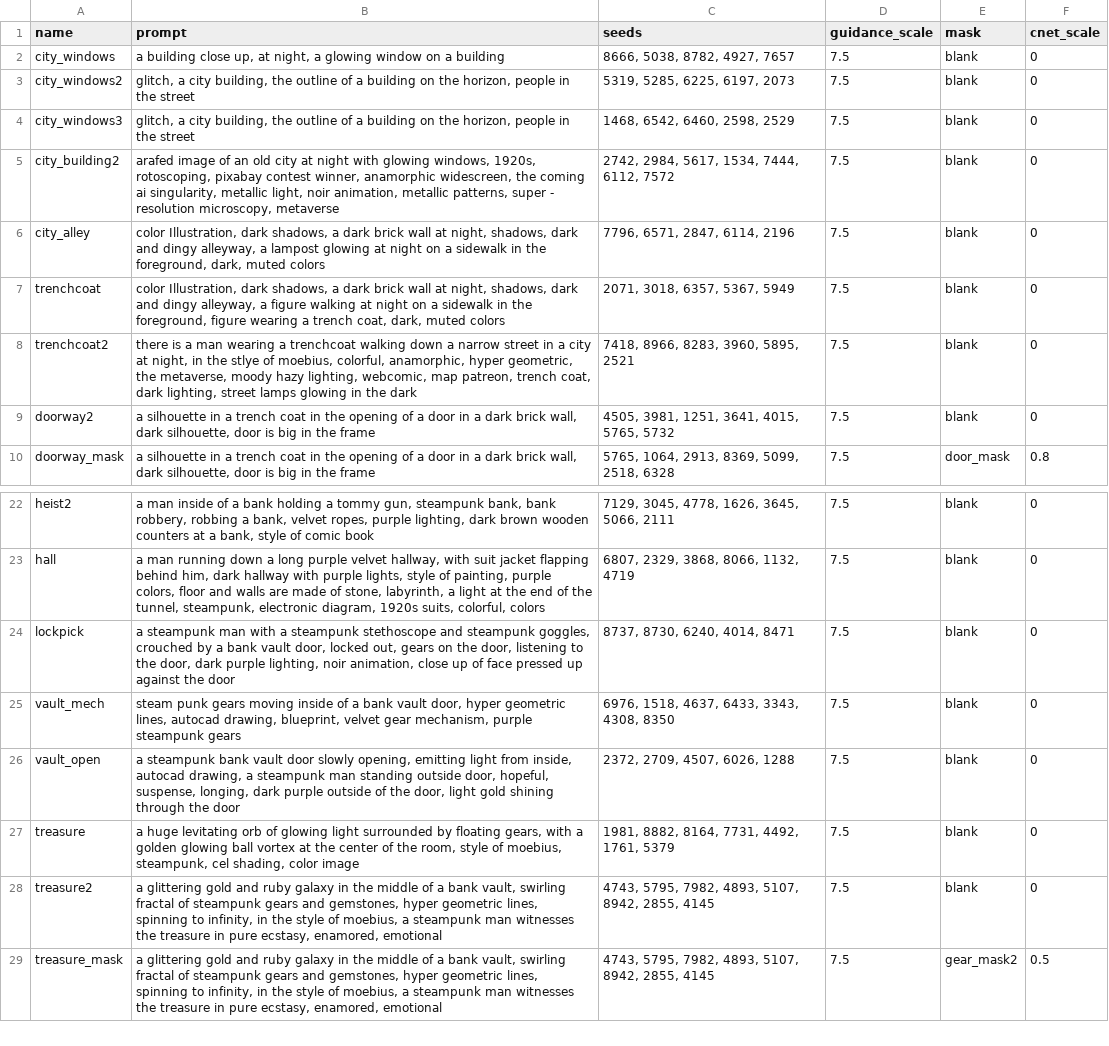
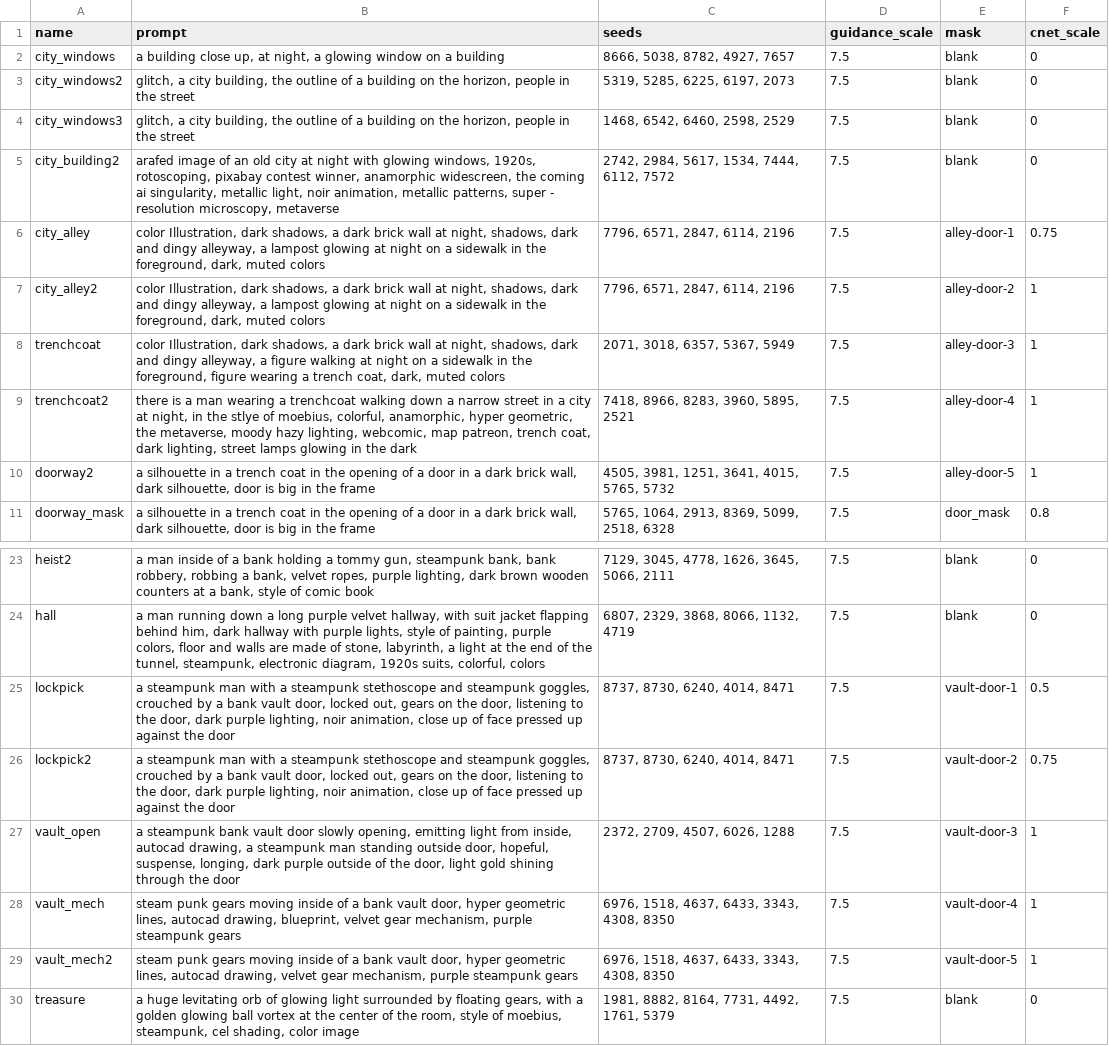
Before and after one commit to aspitarl/AI-Art, a CSV file: song_meta/heist-la/prompt_image_definitions.csv, drawn as a sheet; only a part is shown, gaps mark what is left out; the shorter side is filled out with more unchanged rows.

Commit message:
initial run of heist-la

```diff
--- a/song_meta/heist-la/prompt_image_definitions.csv
+++ b/song_meta/heist-la/prompt_image_definitions.csv
@@ -5,6 +5,7 @@ city_windows3,"glitch, a city building, the outline of a building on the horizon
 city_building2,"arafed image of an old city at night with glowing windows, 1920s, rotoscoping, pixabay contest winner, anamorphic widescreen, the coming ai singularity, metallic light, noir animation, metallic patterns, super - resolution microscopy, metaverse","2742, 2984, 5617, 1534, 7444, 6112, 7572",7.5,blank,0
-city_alley,"color Illustration, dark shadows, a dark brick wall at night, shadows, dark and dingy alleyway, a lampost glowing at night on a sidewalk in the foreground, dark, muted colors","7796, 6571, 2847, 6114, 2196",7.5,blank,0
-trenchcoat,"color Illustration, dark shadows, a dark brick wall at night, shadows, dark and dingy alleyway, a figure walking at night on a sidewalk in the foreground, figure wearing a trench coat, dark, muted colors","2071, 3018, 6357, 5367, 5949",7.5,blank,0
-trenchcoat2,"there is a man wearing a trenchcoat walking down a narrow street in a city at night, in the stlye of moebius, colorful, anamorphic, hyper geometric, the metaverse, moody hazy lighting, webcomic, map patreon, trench coat, dark lighting, street lamps glowing in the dark","7418, 8966, 8283, 3960, 5895, 2521",7.5,blank,0
-doorway2,"a silhouette in a trench coat in the opening of a door in a dark brick wall, dark silhouette, door is big in the frame","4505, 3981, 1251, 3641, 4015, 5765, 5732",7.5,blank,0
+city_alley,"color Illustration, dark shadows, a dark brick wall at night, shadows, dark and dingy alleyway, a lampost glowing at night on a sidewalk in the foreground, dark, muted colors","7796, 6571, 2847, 6114, 2196",7.5,alley-door-1,0.75
+city_alley2,"color Illustration, dark shadows, a dark brick wall at night, shadows, dark and dingy alleyway, a lampost glowing at night on a sidewalk in the foreground, dark, muted colors","7796, 6571, 2847, 6114, 2196",7.5,alley-door-2,1
+trenchcoat,"color Illustration, dark shadows, a dark brick wall at night, shadows, dark and dingy alleyway, a figure walking at night on a sidewalk in the foreground, figure wearing a trench coat, dark, muted colors","2071, 3018, 6357, 5367, 5949",7.5,alley-door-3,1
+trenchcoat2,"there is a man wearing a trenchcoat walking down a narrow street in a city at night, in the stlye of moebius, colorful, anamorphic, hyper geometric, the metaverse, moody hazy lighting, webcomic, map patreon, trench coat, dark lighting, street lamps glowing in the dark","7418, 8966, 8283, 3960, 5895, 2521",7.5,alley-door-4,1
+doorway2,"a silhouette in a trench coat in the opening of a door in a dark brick wall, dark silhouette, door is big in the frame","4505, 3981, 1251, 3641, 4015, 5765, 5732",7.5,alley-door-5,1
 doorway_mask,"a silhouette in a trench coat in the opening of a door in a dark brick wall, dark silhouette, door is big in the frame","5765, 1064, 2913, 8369, 5099, 2518, 6328",7.5,door_mask,0.8
@@ -23,5 +24,7 @@ heist2,"a man inside of a bank holding a tommy gun, steampunk bank, bank robbery
 hall,"a man running down a long purple velvet hallway, with suit jacket flapping behind him, dark hallway with purple lights, style of painting, purple colors, floor and walls are made of stone, labyrinth, a light at the end of the tunnel, steampunk, electronic diagram, 1920s suits, colorful, colors","6807, 2329, 3868, 8066, 1132, 4719",7.5,blank,0
-lockpick,"a steampunk man with a steampunk stethoscope and steampunk goggles, crouched by a bank vault door, locked out, gears on the door, listening to the door, dark purple lighting, noir animation, close up of face pressed up against the door","8737, 8730, 6240, 4014, 8471",7.5,blank,0
-vault_mech,"steam punk gears moving inside of a bank vault door, hyper geometric lines, autocad drawing, blueprint, velvet gear mechanism, purple steampunk gears","6976, 1518, 4637, 6433, 3343, 4308, 8350",7.5,blank,0
-vault_open,"a steampunk bank vault door slowly opening, emitting light from inside, autocad drawing, a steampunk man standing outside door, hopeful, suspense, longing, dark purple outside of the door, light gold shining through the door","2372, 2709, 4507, 6026, 1288",7.5,blank,0
+lockpick,"a steampunk man with a steampunk stethoscope and steampunk goggles, crouched by a bank vault door, locked out, gears on the door, listening to the door, dark purple lighting, noir animation, close up of face pressed up against the door","8737, 8730, 6240, 4014, 8471",7.5,vault-door-1,0.5
+lockpick2,"a steampunk man with a steampunk stethoscope and steampunk goggles, crouched by a bank vault door, locked out, gears on the door, listening to the door, dark purple lighting, noir animation, close up of face pressed up against the door","8737, 8730, 6240, 4014, 8471",7.5,vault-door-2,0.75
+vault_open,"a steampunk bank vault door slowly opening, emitting light from inside, autocad drawing, a steampunk man standing outside door, hopeful, suspense, longing, dark purple outside of the door, light gold shining through the door","2372, 2709, 4507, 6026, 1288",7.5,vault-door-3,1
+vault_mech,"steam punk gears moving inside of a bank vault door, hyper geometric lines, autocad drawing, blueprint, velvet gear mechanism, purple steampunk gears","6976, 1518, 4637, 6433, 3343, 4308, 8350",7.5,vault-door-4,1
+vault_mech2,"steam punk gears moving inside of a bank vault door, hyper geometric lines, autocad drawing,  velvet gear mechanism, purple steampunk gears","6976, 1518, 4637, 6433, 3343, 4308, 8350",7.5,vault-door-5,1
 treasure,"a huge levitating orb of glowing light surrounded by floating gears, with a golden glowing ball vortex at the center of the room, style of moebius, steampunk, cel shading, color image","1981, 8882, 8164, 7731, 4492, 1761, 5379",7.5,blank,0
```
Also changed, not shown: song_meta/heist-la/scene_sequence.csv.
